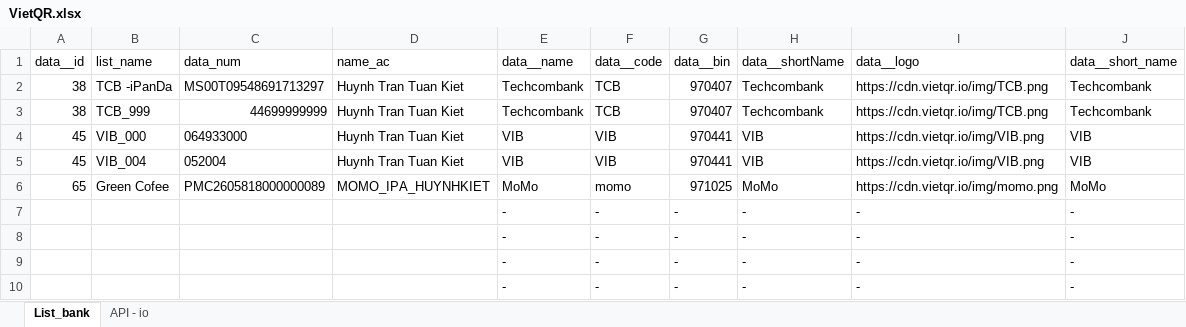
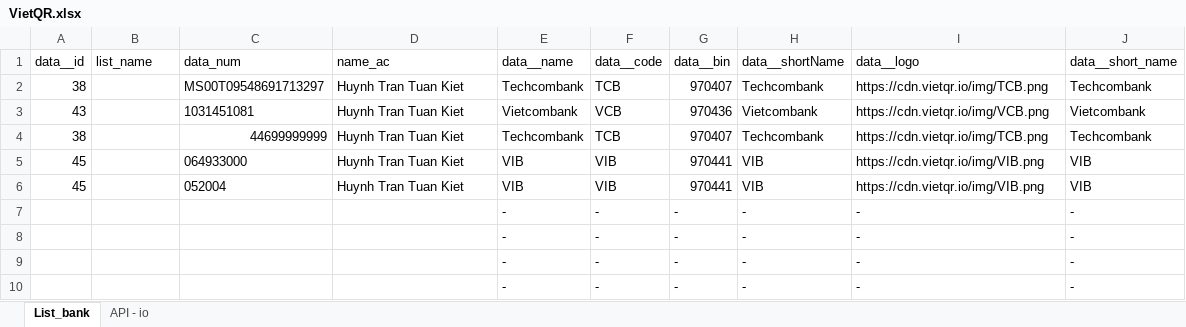
Before and after one commit to kiethtt-105/qr_bank, an Excel workbook: VietQR.xlsx, sheet List_bank, drawn as a sheet; only a part is shown; values as stored, in another font and other column widths than the file's, no borders; removed rows and columns are numbered as before the commit, all else as after; the diff names each change by its address in the sheet, - before the commit and + after, or states it on an @@ line.

Commit message:
Update VietQR.xlsx

```diff
--- a/VietQR.xlsx (sheet List_bank)
+++ b/VietQR.xlsx (sheet List_bank)
-B2 (list_name): TCB -iPanDa
+B2 (list_name): (empty)
+row 3: 43 |  | 1031451081 | Huynh Tran Tuan Kiet | Vietcombank | VCB | 970436 | Vietcombank | https://cdn.vietqr.io/img/VCB.png | Vietcombank
-B4 (list_name): TCB_999
+B4 (list_name): (empty)
-B5 (list_name): VIB_000
+B5 (list_name): (empty)
-B6 (list_name): VIB_004
+B6 (list_name): (empty)
-row 6: 65 | Green Cofee | PMC2605818000000089 | MOMO_IPA_HUYNHKIET | MoMo | momo | 971025 | MoMo | https://cdn.vietqr.io/img/momo.png | MoMo
```
Also changed, not shown: formulas that keep their value.
